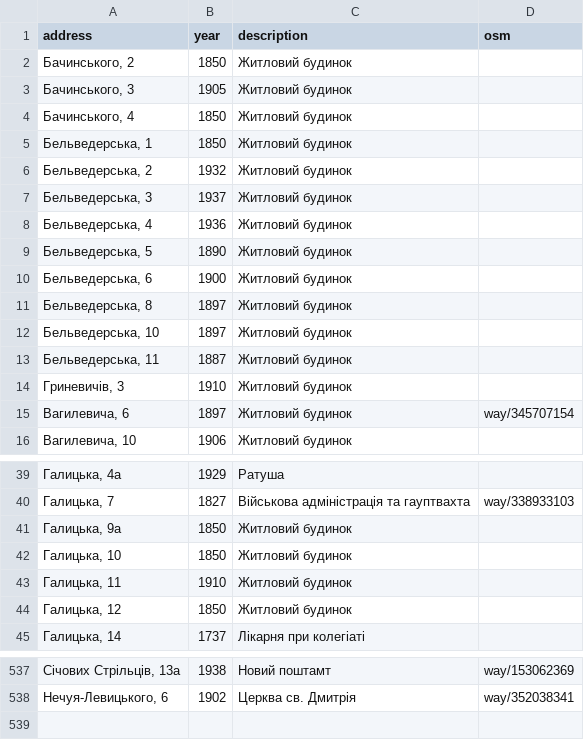
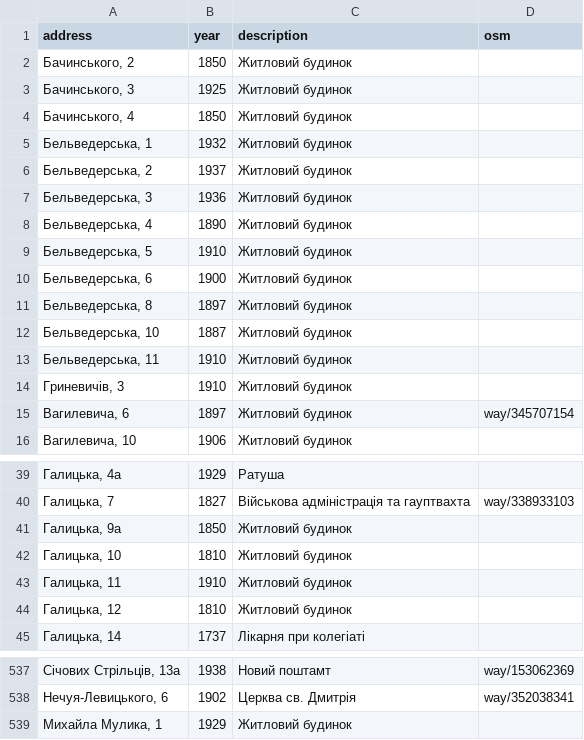
Before and after one commit to klym1/StaticTilesMapTest, a CSV file: buildings/data/buildings.csv, drawn as a sheet; only a part is shown, gaps mark what is left out.

Commit message:
Restore years confirmed by the regional council monuments list
The council's official list (decision 1455-35/2020) shows Wikipedia's
dates for Бельведерська 1-11, Бачинського 3 and Галицька 10/12 are
shifted by one row. Restore the original years (e.g. Бельведерська 2 is
1937) and add Михайла Мулика 1 (1929) from the same list.

```diff
--- a/buildings/data/buildings.csv
+++ b/buildings/data/buildings.csv
@@ -2,13 +2,13 @@ address,year,description,osm
 "Бачинського, 2",1850,Житловий будинок,
-"Бачинського, 3",1905,Житловий будинок,
+"Бачинського, 3",1925,Житловий будинок,
 "Бачинського, 4",1850,Житловий будинок,
-"Бельведерська, 1",1850,Житловий будинок,
-"Бельведерська, 2",1932,Житловий будинок,
-"Бельведерська, 3",1937,Житловий будинок,
-"Бельведерська, 4",1936,Житловий будинок,
-"Бельведерська, 5",1890,Житловий будинок,
+"Бельведерська, 1",1932,Житловий будинок,
+"Бельведерська, 2",1937,Житловий будинок,
+"Бельведерська, 3",1936,Житловий будинок,
+"Бельведерська, 4",1890,Житловий будинок,
+"Бельведерська, 5",1910,Житловий будинок,
 "Бельведерська, 6",1900,Житловий будинок,
 "Бельведерська, 8",1897,Житловий будинок,
-"Бельведерська, 10",1897,Житловий будинок,
-"Бельведерська, 11",1887,Житловий будинок,
+"Бельведерська, 10",1887,Житловий будинок,
+"Бельведерська, 11",1910,Житловий будинок,
 "Гриневичів, 3",1910,Житловий будинок,
@@ -41,5 +41,5 @@ address,year,description,osm
 "Галицька, 9а",1850,Житловий будинок,
-"Галицька, 10",1850,Житловий будинок,
+"Галицька, 10",1810,Житловий будинок,
 "Галицька, 11",1910,Житловий будинок,
-"Галицька, 12",1850,Житловий будинок,
+"Галицька, 12",1810,Житловий будинок,
 "Галицька, 14",1737,Лікарня при колегіаті,
@@ -538 +538,2 @@ address,year,description,osm
 "Нечуя-Левицького, 6",1902,Церква св. Дмитрія,way/352038341
+"Михайла Мулика, 1",1929,Житловий будинок,
```
Also changed, not shown: 1 other file.
